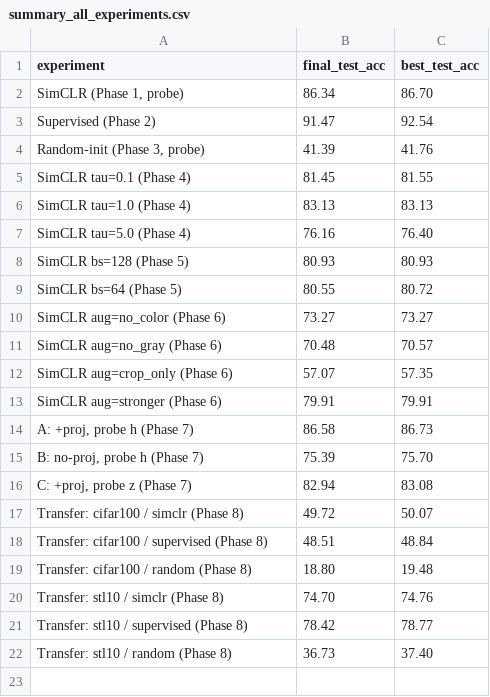
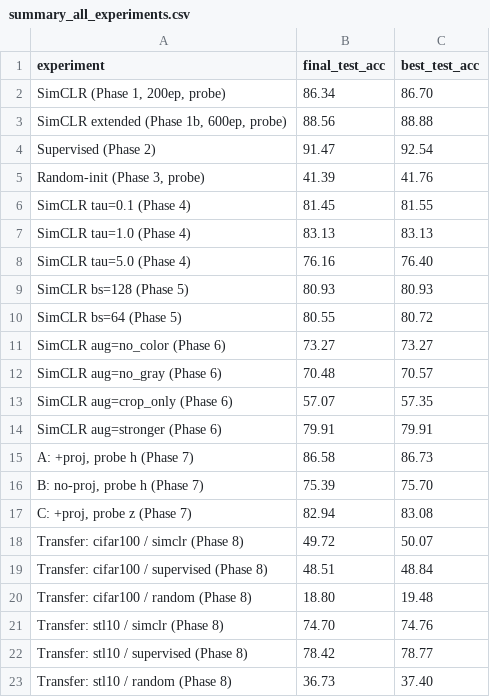
Before and after one commit to Ashurali/SelfSupervisedAIHW2, a CSV file: results/summary_all_experiments.csv, drawn as a sheet.

Commit message:
600 epoch simclr result analyzed

```diff
--- a/results/summary_all_experiments.csv
+++ b/results/summary_all_experiments.csv
@@ -1,3 +1,4 @@
 experiment,final_test_acc,best_test_acc
-"SimCLR (Phase 1, probe)",86.34,86.70
+"SimCLR (Phase 1, 200ep, probe)",86.34,86.70
+"SimCLR extended (Phase 1b, 600ep, probe)",88.56,88.88
 Supervised (Phase 2),91.47,92.54
```
Also changed, not shown: 1 other file.
